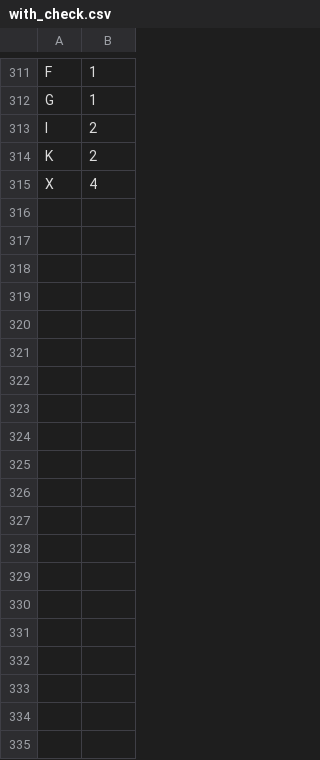
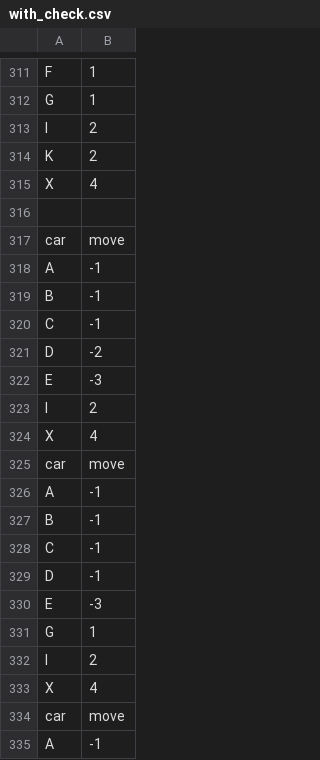
Before and after one commit to JazzLikeFruit/Rush-hour-duo-penotti-, a CSV file: with_check.csv, drawn as a sheet; only a part is shown, gaps mark what is left out; the diff covers the shown part only; the diff names each change by its address in the sheet, - before the commit and + after, or states it on an @@ line.

Commit message:
checked move function

```diff
--- a/with_check.csv
+++ b/with_check.csv
+row 316: (empty)
+row 317: car | move
+row 318: A | -1
+row 319: B | -1
+row 320: C | -1
+row 321: D | -2
+row 322: E | -3
+row 323: I | 2
+row 324: X | 4
+row 325: car | move
+row 326: A | -1
+row 327: B | -1
+row 328: C | -1
+row 329: D | -1
+row 330: E | -3
+row 331: G | 1
+row 332: I | 2
+row 333: X | 4
+row 334: car | move
+row 335: A | -1
```
Also changed, not shown: 79 added rows elsewhere in this file, 3 other files.
